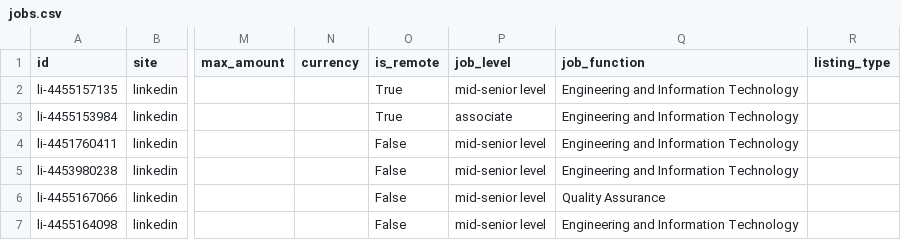
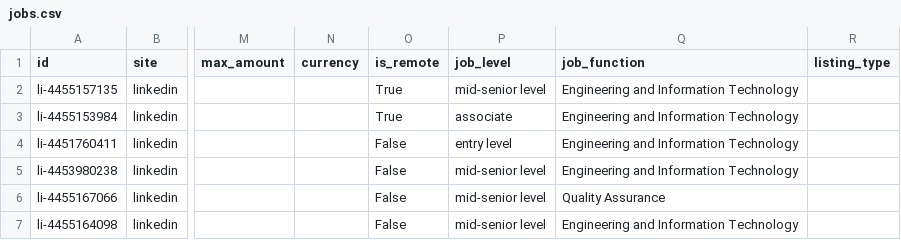
Before and after one commit to Sallytion/Teddy-saga2, a CSV file: jobs.csv, drawn as a sheet; only a part is shown, gaps mark what is left out; the diff names each change by its address in the sheet, - before the commit and + after, or states it on an @@ line.

```diff
--- a/jobs.csv
+++ b/jobs.csv
-P4 (job_level): mid-senior level
+P4 (job_level): entry level
```
